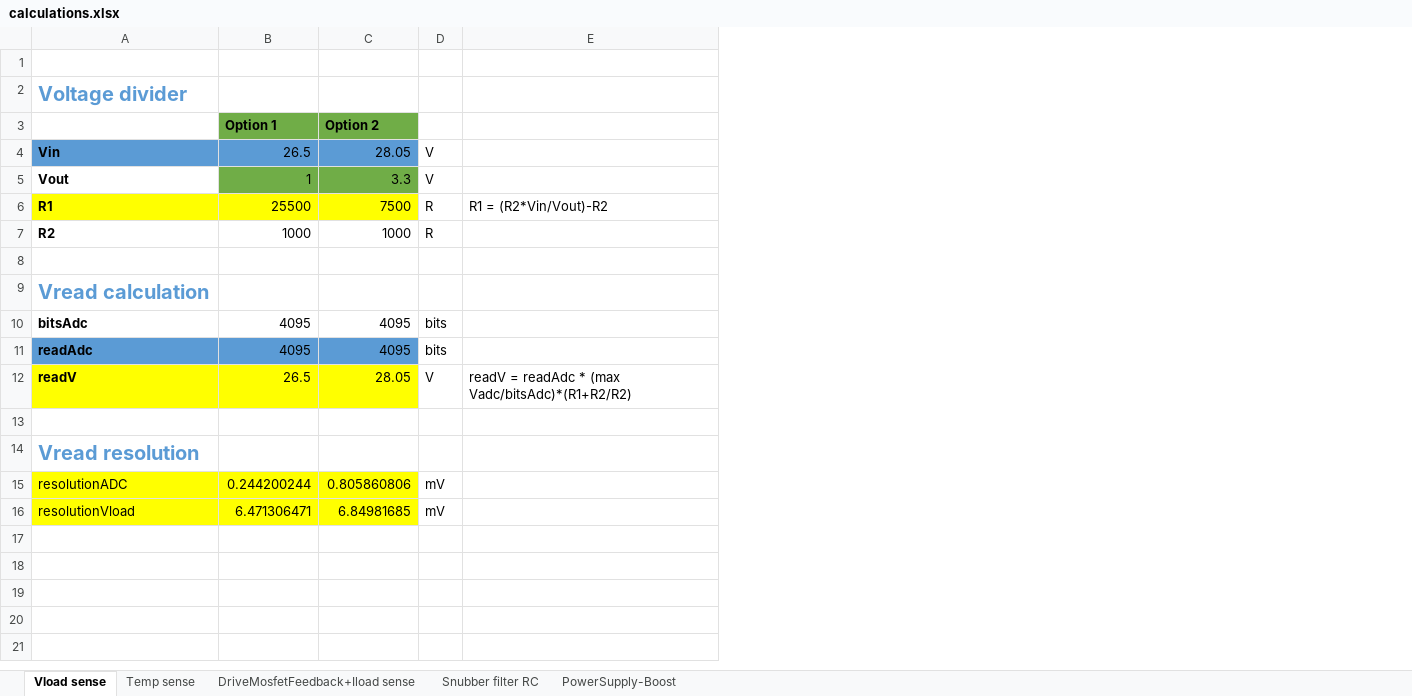
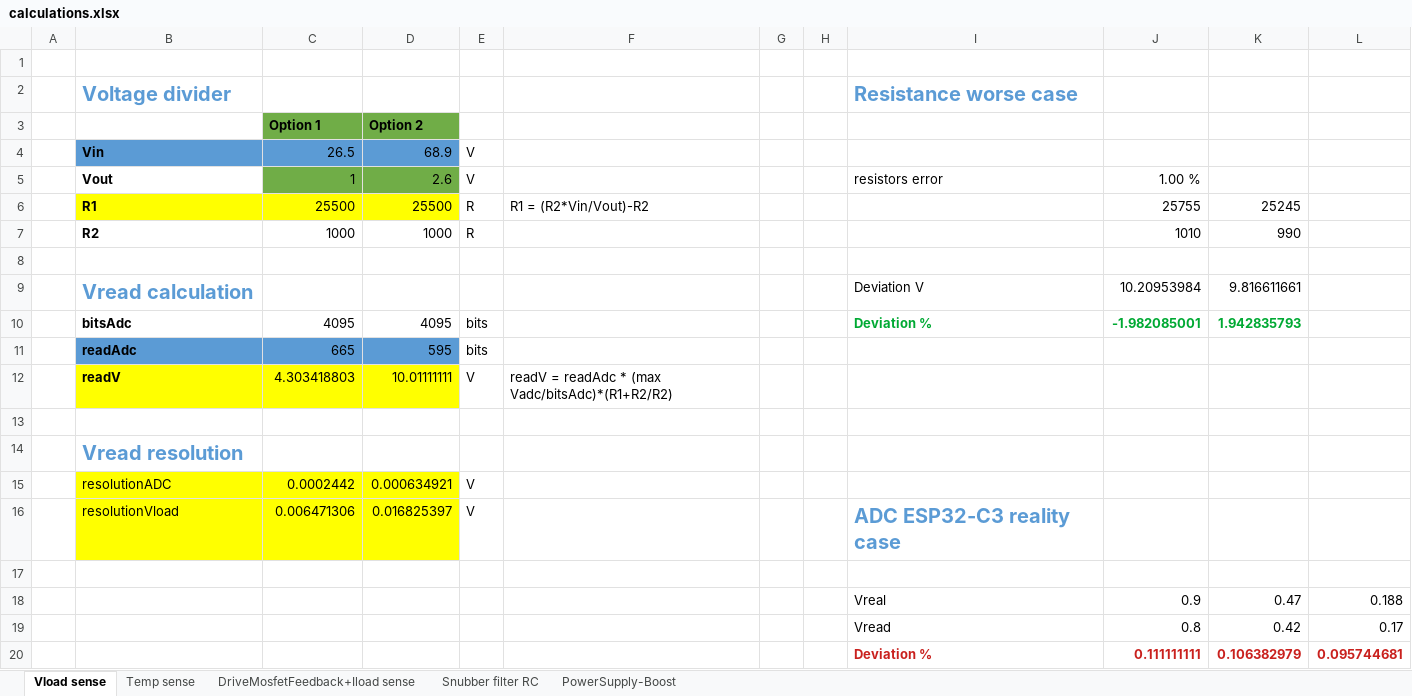
Before and after one commit to CasamaMaker/eLoad, an Excel workbook: hardware/schematic/calculations.xlsx, sheet Vload sense, drawn as a sheet; values as stored, in another font and other column widths than the file's, no borders; removed rows and columns are numbered as before the commit, all else as after; the diff names each change by its address in the sheet, - before the commit and + after, or states it on an @@ line.

Commit message:
ADC sense
el ADC del ESP32-C3 te una desviació del 10%!!

```diff
--- a/hardware/schematic/calculations.xlsx (sheet Vload sense)
+++ b/hardware/schematic/calculations.xlsx (sheet Vload sense)
+column A, empty
-column C, rows 3-16: Option 2 | 28.05 | 3.3 | 7500 | 1000 |  |  | 4095 | 4095 | 28.05 |  |  | 0.805860806 | 6.84981685
+column D, rows 3-16: Option 2 | 68.9 | 2.6 | 25500 | 1000 |  |  | 4095 | 595 | 10.01111111 |  |  | 0.000634921 | 0.016825397
+column G, empty
+column H, empty
+column I, rows 2-16: Resistance worse case |  |  | resistors error |  |  |  | Deviation V | Deviation % |  |  |  |  |  | ADC ESP32-C3 reality case
+column J, rows 5-10: 1.00 % | 25755 | 1010 |  | 10.20953984 | -1.982085001
+column K, rows 6-10: 25245 | 990 |  | 9.816611661 | 1.942835793
+column L, empty
-C11: 4095
+C11: 665
-C12: 26.5
+C12: 4.303418803
-C15: 0.244200244
+C15: 0.0002442
-E15:E16: mV
+E15:E16: V
-C16: 6.471306471
+C16: 0.006471306
+row 17: (empty)
+row 18:  |  |  |  |  |  |  |  | Vreal | 0.9 | 0.47 | 0.188
+row 19:  |  |  |  |  |  |  |  | Vread | 0.8 | 0.42 | 0.17
+row 20:  |  |  |  |  |  |  |  | Deviation % | 0.111111111 | 0.106382979 | 0.095744681
```
Also changed, not shown: sheet DriveMosfetFeedback+Iload sense, formulas that keep their value, charts or pictures, 2 other files.
